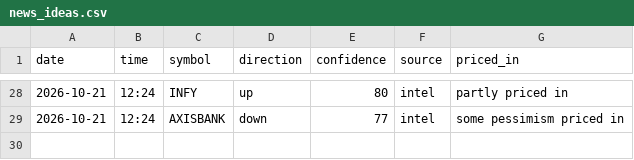
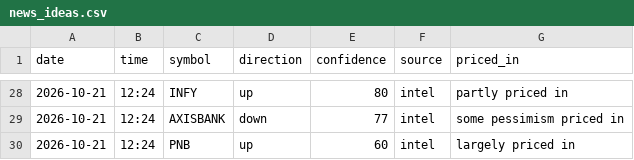
Before and after one commit to vishnupadma007-oss/Stock-market-scanner-of-India, a CSV file: journal/news_ideas.csv, drawn as a sheet; only a part is shown, gaps mark what is left out; the diff names each change by its address in the sheet, - before the commit and + after, or states it on an @@ line.

```diff
--- a/journal/news_ideas.csv
+++ b/journal/news_ideas.csv
+row 30: 2026-10-21 | 12:24 | PNB | up | 60 | intel | largely priced in
```
Also changed, not shown: journal/paper_trades.csv, 6 other files.
